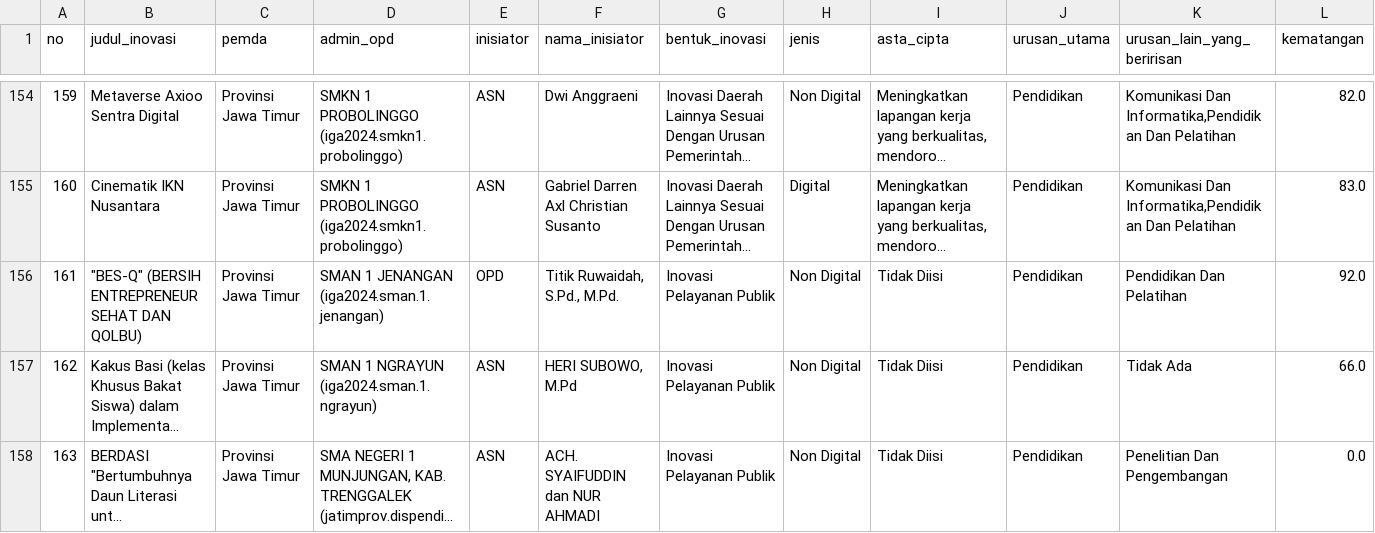
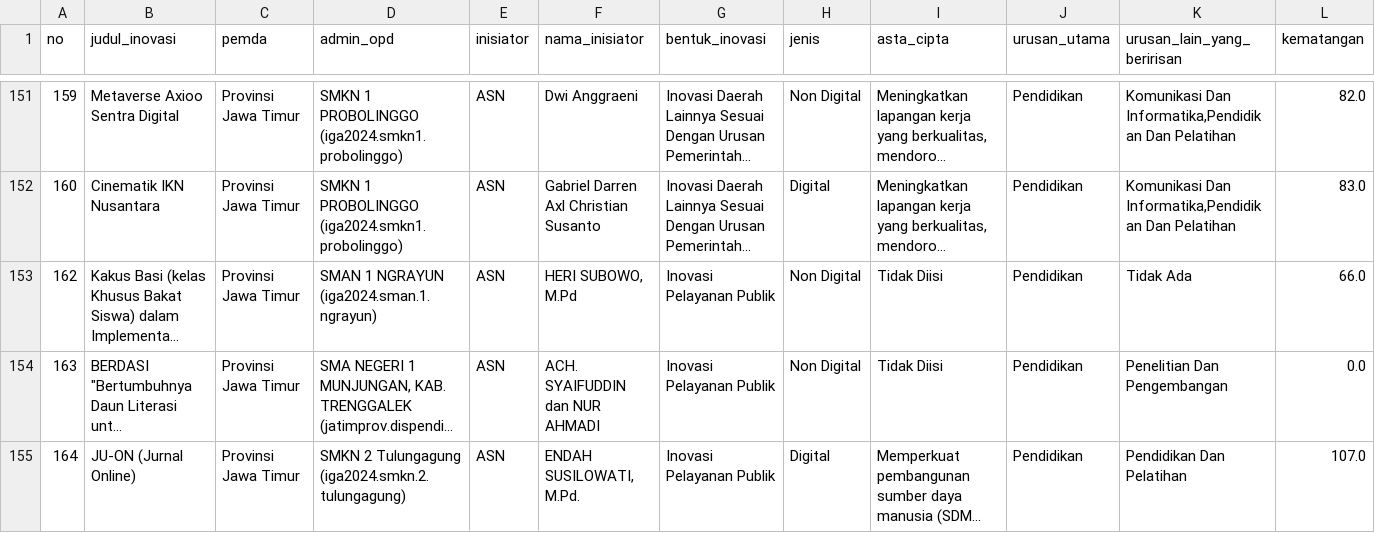
Before and after one commit to dindaayupermatasari/brida-jatim-innovation-dashboard, a CSV file: datasets/data_inovasi_clean.csv, drawn as a sheet; only a part is shown, gaps mark what is left out; the shorter side is filled out with more unchanged rows; long unchanged cells end in …; rows hold the shown columns only; the diff covers the shown part only; the diff names each change by its address in the sheet, - before the commit and + after, or states it on an @@ line.

```diff
--- a/datasets/data_inovasi_clean.csv
+++ b/datasets/data_inovasi_clean.csv
-row 156: 161 | "BES-Q" (BERSIH ENTREPRENEUR SEHAT DAN QOLBU) | Provinsi Jawa Timur | SMAN 1 JENANGAN (iga2024.sman.1.jenangan) | OPD | Titik Ruwaidah, S.Pd., M.Pd. | Inovasi Pelayanan Publik | Non Digital | Tidak Diisi | Pendidikan | Pendidikan Dan Pelatihan | 92.0
```
Also changed, not shown: 5 removed rows elsewhere in this file, 19 other files.
